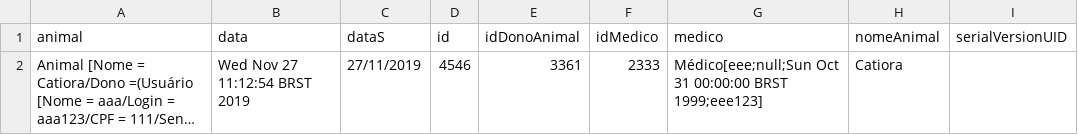
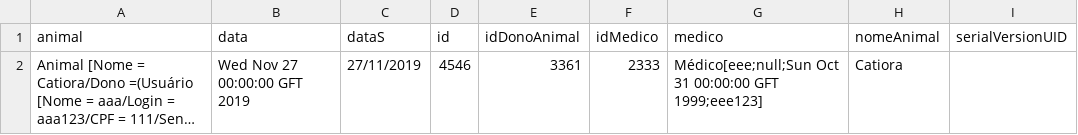
Before and after one commit to Wiago/Animal-Clinic-, a CSV file: Animal Clinic/HistoricoDeConsultas.csv, drawn as a sheet; long unchanged cells end in …; the diff names each change by its address in the sheet, - before the commit and + after, or states it on an @@ line.

```diff
--- a/Animal Clinic/HistoricoDeConsultas.csv
+++ b/Animal Clinic/HistoricoDeConsultas.csv
-B2 (data): Wed Nov 27 11:12:54 BRST 2019
+B2 (data): Wed Nov 27 00:00:00 GFT 2019
-G2 (medico): …31 00:00:00 BRST 1999;eee123]
+G2 (medico): …31 00:00:00 GFT 1999;eee123]
```
Also changed, not shown: Animal Clinic/HistoricoDeCirurgias.csv, Animal Clinic/HistoricoDeUsuarios.csv, 41 other files.
